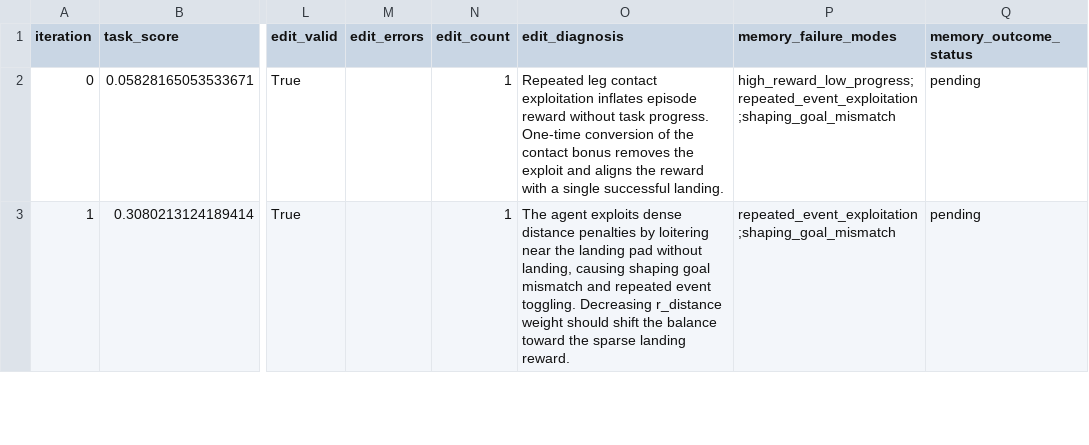
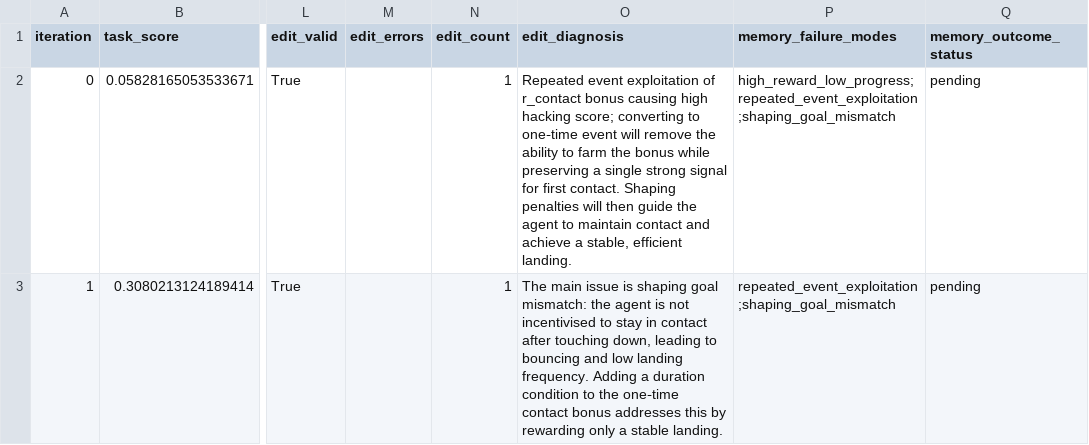
Before and after one commit to Nicole-ying/stable-eureka, a CSV file: experiments/eg_rsa_lunar_lander_deepseek_memory_test/summary.csv, drawn as a sheet; only a part is shown, gaps mark what is left out; the diff covers the shown part only; the diff names each change by its address in the sheet, - before the commit and + after, or states it on an @@ line.

Commit message:
Update DeepSeek EG-RSA memory_test experiment results

```diff
--- a/experiments/eg_rsa_lunar_lander_deepseek_memory_test/summary.csv
+++ b/experiments/eg_rsa_lunar_lander_deepseek_memory_test/summary.csv
-O2 (edit_diagnosis): Repeated leg contact exploitation inflates episode reward without task progress. One-time conversion of the contact bonus removes the exploit and aligns the reward with a single successful landing.
+O2 (edit_diagnosis): Repeated event exploitation of r_contact bonus causing high hacking score; converting to one‑time event will remove the ability to farm the bonus while preserving a single strong signal for first contact. Shaping penalties will then guide the agent to maintain contact and achieve a stable, efficient landing.
-O3 (edit_diagnosis): The agent exploits dense distance penalties by loitering near the landing pad without landing, causing shaping goal mismatch and repeated event toggling. Decreasing r_distance weight should shift the balance toward the sparse landing reward.
+O3 (edit_diagnosis): The main issue is shaping goal mismatch: the agent is not incentivised to stay in contact after touching down, leading to bouncing and low landing frequency. Adding a duration condition to the one‑time contact bonus addresses this by rewarding only a stable landing.
```
Also changed, not shown: 12 edited cells elsewhere in this file, 23 other files.
